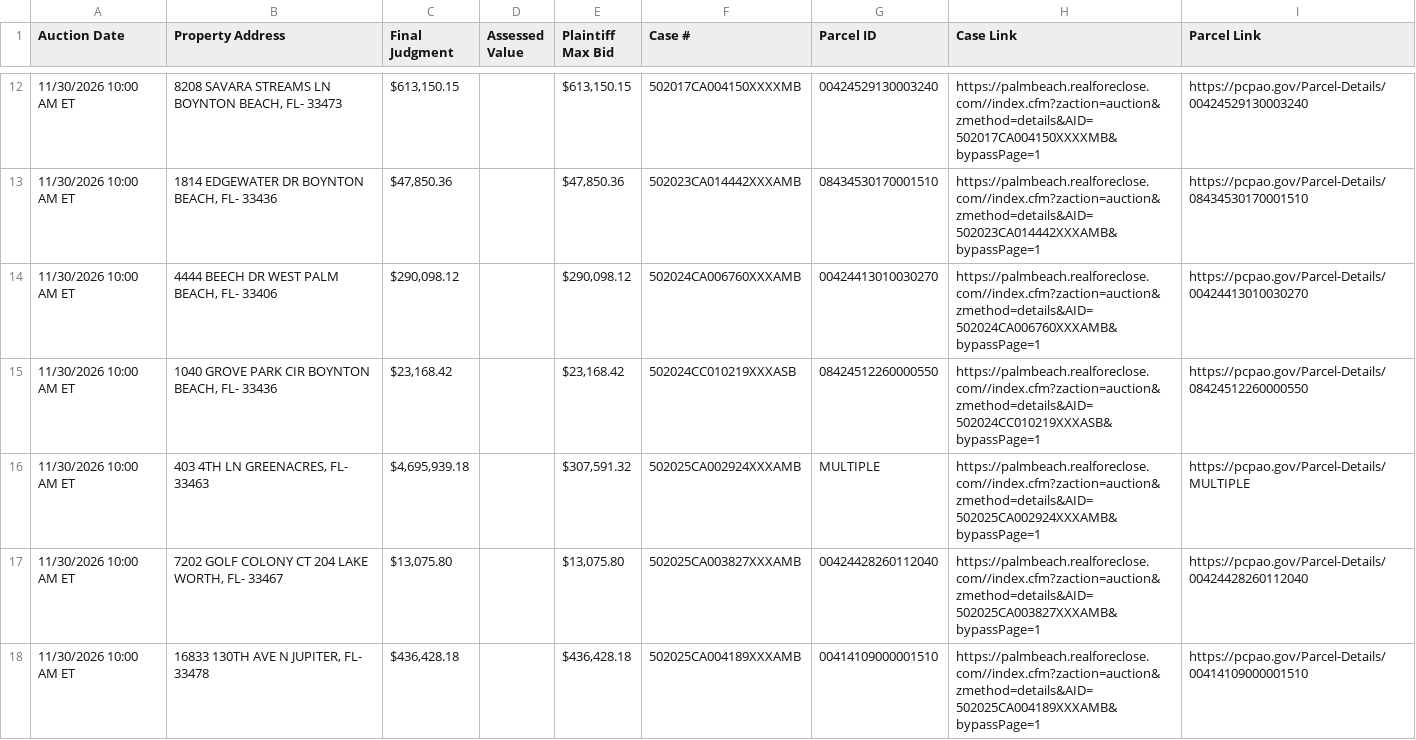
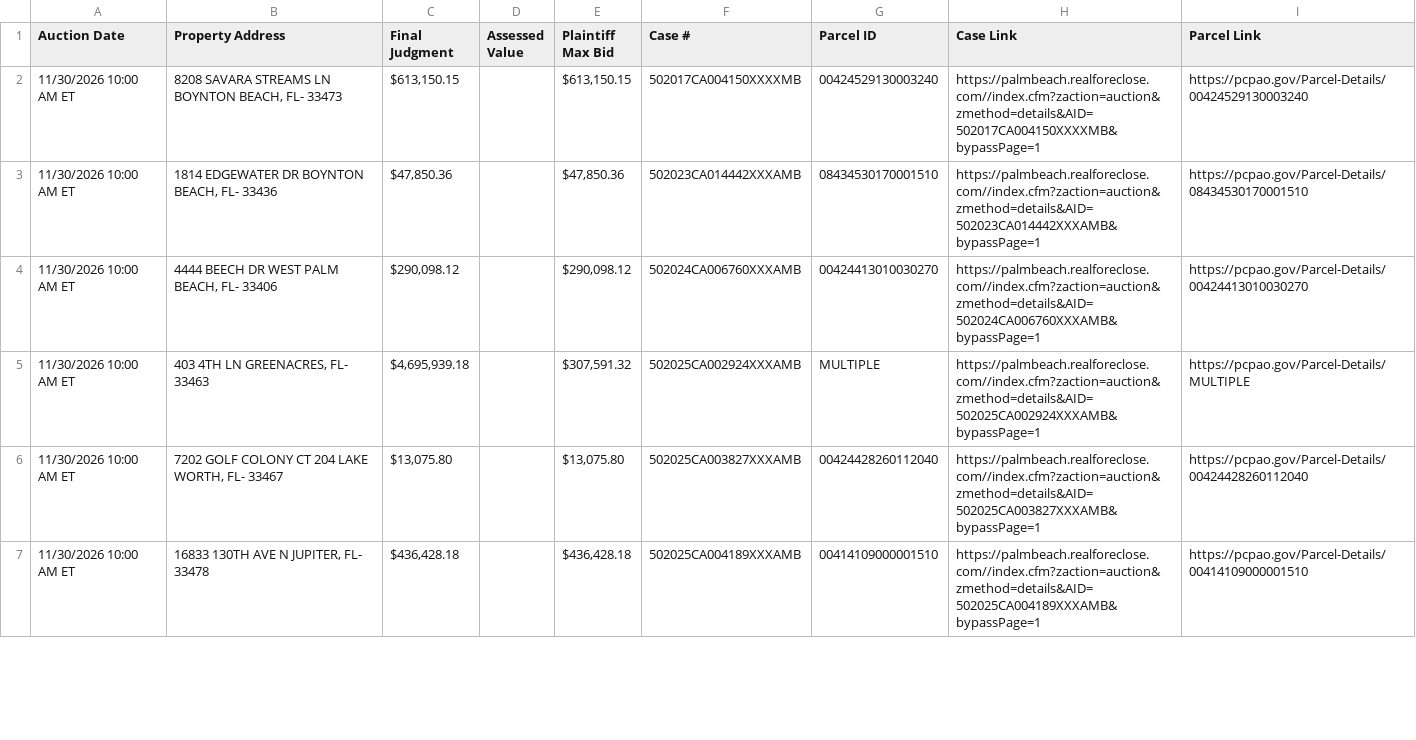
Before and after one commit to figlesias7/realforeclose-palmbeach, a CSV file: data/active_foreclosures.csv, drawn as a sheet; only a part is shown, gaps mark what is left out; removed rows and columns are numbered as before the commit, all else as after; the diff covers the shown part only; the diff names each change by its address in the sheet, - before the commit and + after, or states it on an @@ line.

```diff
--- a/data/active_foreclosures.csv
+++ b/data/active_foreclosures.csv
-row 15: 11/30/2026 10:00 AM ET | 1040 GROVE PARK CIR BOYNTON BEACH, FL- 33436 | $23,168.42 |  | $23,168.42 | 502024CC010219XXXASB | 08424512260000550 | https://palmbeach.realforeclose.com//index.cfm?zaction=auction&zmethod=details&AID=502024CC010219XXXASB&bypassPage=1 | https://pcpao.gov/Parcel-Details/08424512260000550
```
Also changed, not shown: 7 added rows, 11 removed rows and 6 edited cells elsewhere in this file, data/all_seen.csv, data/event_log.csv, 3 other files.
